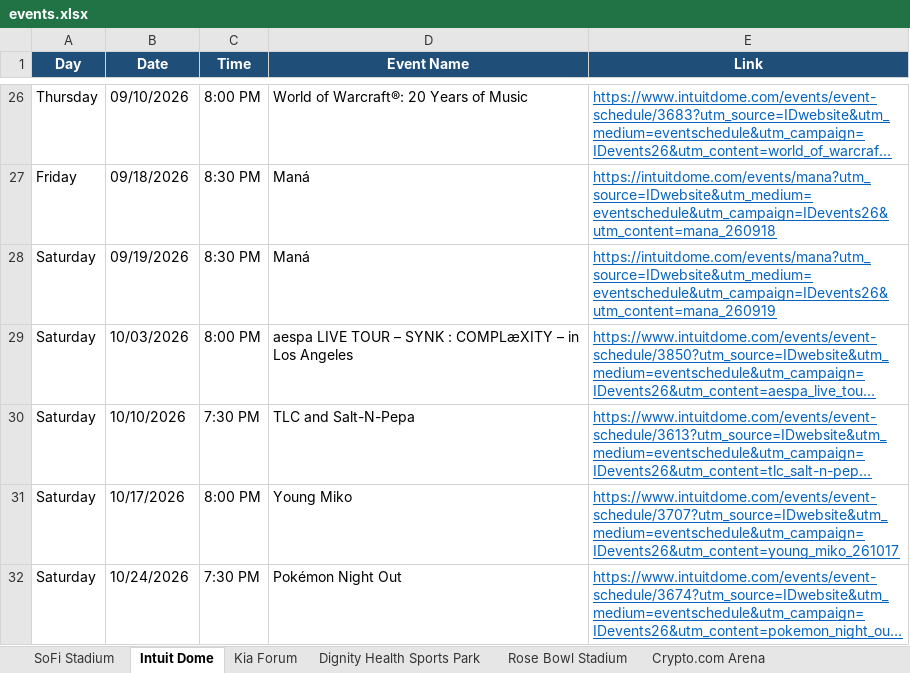
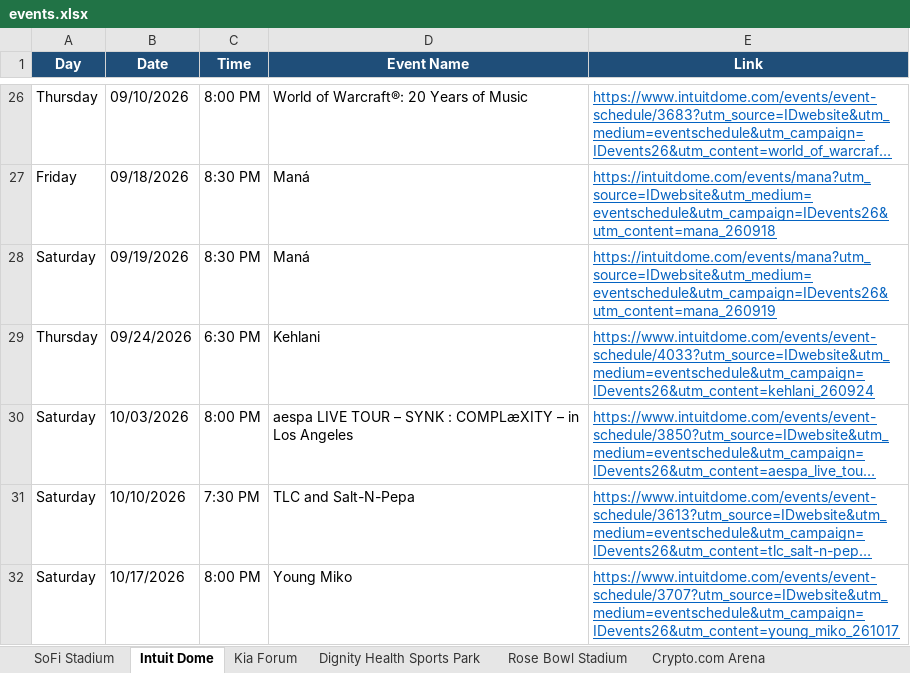
Before and after one commit to hannahlee-vzw/southern_california_events, an Excel workbook: docs/events.xlsx, sheet Intuit Dome, drawn as a sheet; only a part is shown, gaps mark what is left out; the shorter side is filled out with more unchanged rows; long unchanged cells end in …; values as stored, in another font and other column widths than the file's, no borders; the diff names each change by its address in the sheet, - before the commit and + after, or states it on an @@ line.

```diff
--- a/docs/events.xlsx (sheet Intuit Dome)
+++ b/docs/events.xlsx (sheet Intuit Dome)
+row 29: Thursday | 09/24/2026 | 6:30 PM | Kehlani | https://www.intuitdome.com/events/event-schedule/4033?utm_source=IDwebsite&utm_medium=eventschedule&utm_campaign=IDevents26&utm_content=kehlani_260924
```
Also changed, not shown: sheet SoFi Stadium, sheet Kia Forum, 1 other file.
